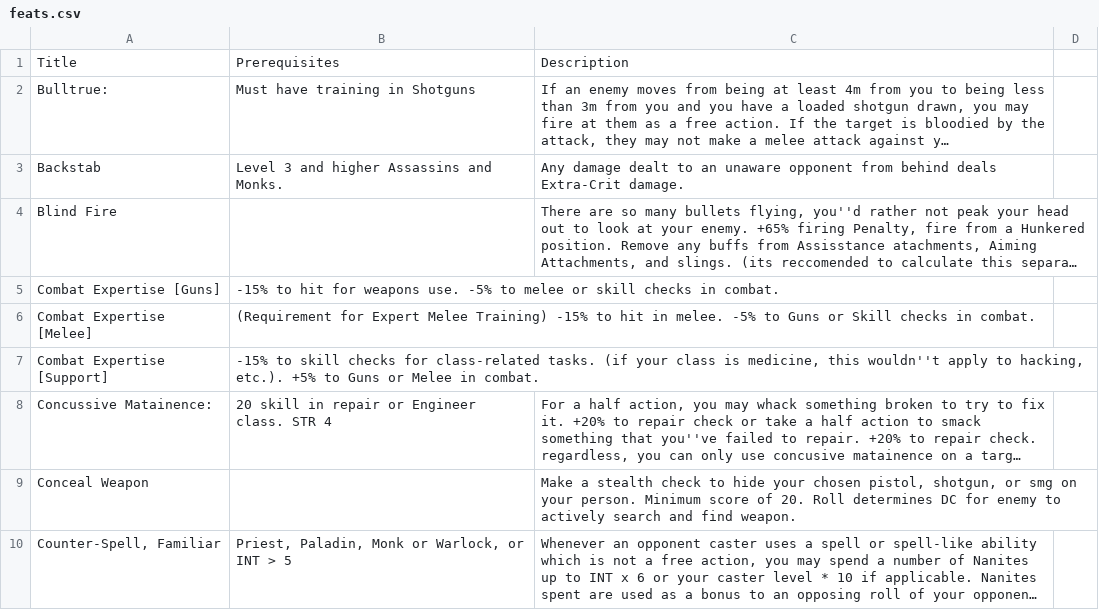
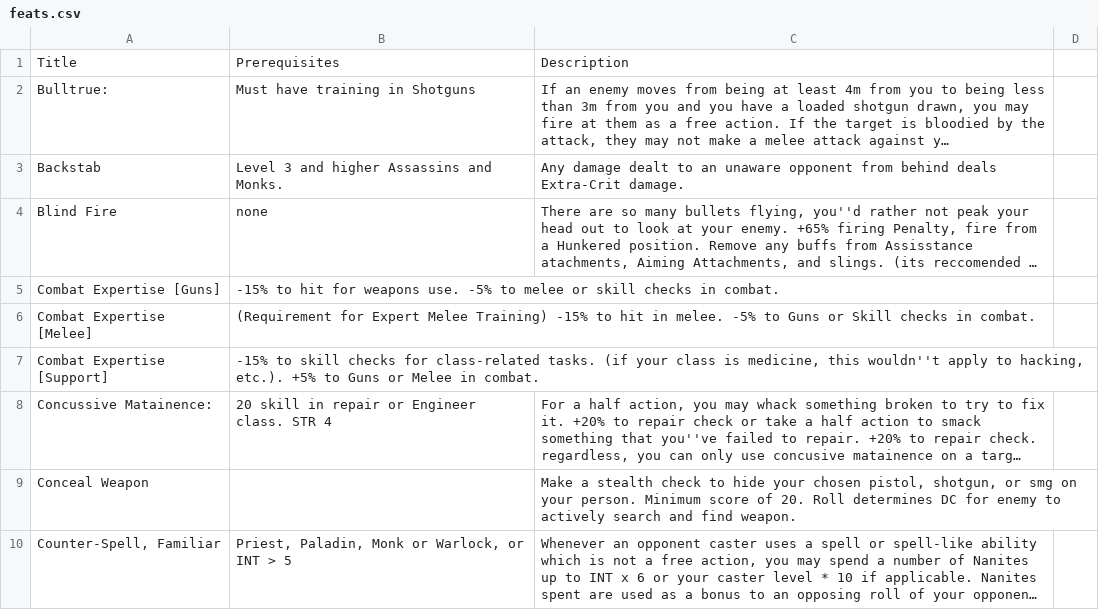
Before and after one commit to bleehu/CXDocs, a CSV file: docs/feats.csv, drawn as a sheet; only a part is shown; long unchanged cells end in …; the diff names each change by its address in the sheet, - before the commit and + after, or states it on an @@ line.

Commit message:
added none to blindfire

```diff
--- a/docs/feats.csv
+++ b/docs/feats.csv
-B4: (empty)
+B4: none
```
